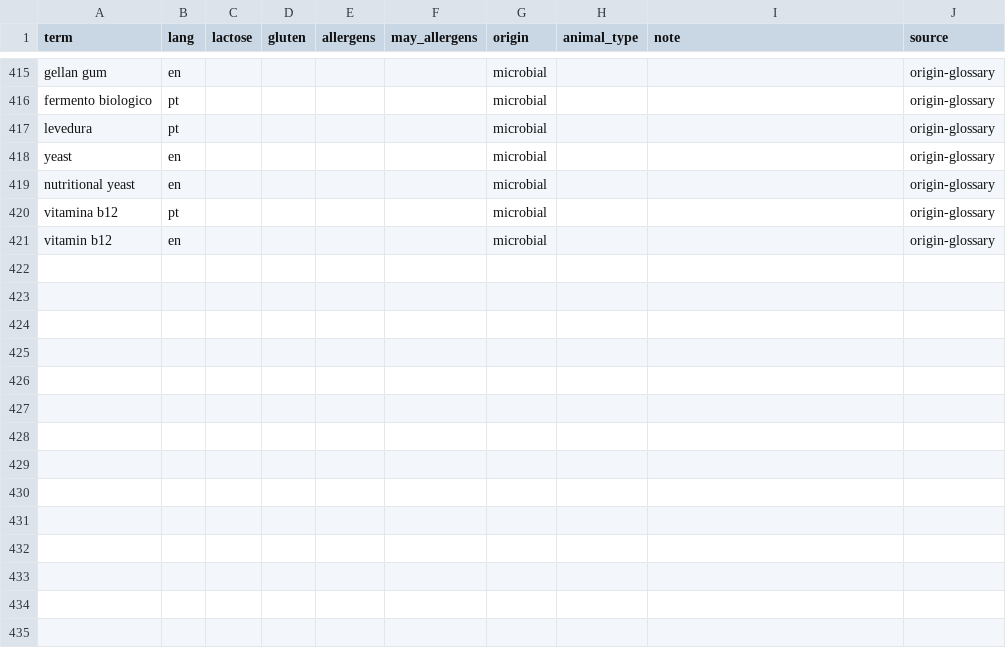
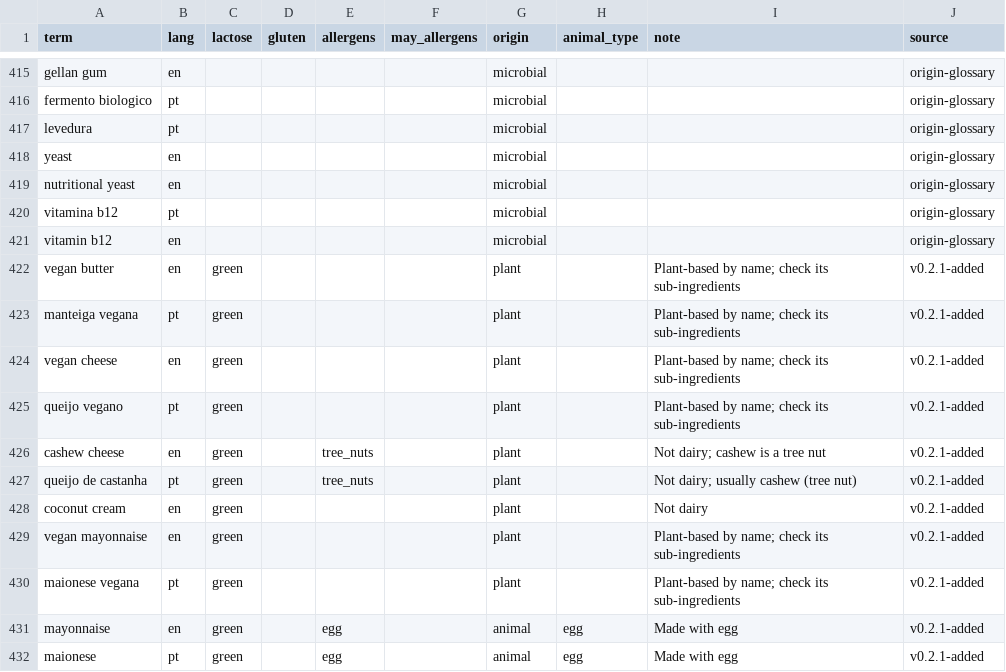
Before and after one commit to t0masleones/ingredient-lens, a CSV file: mcp-server/data/ingredients.csv, drawn as a sheet; only a part is shown, gaps mark what is left out.

Commit message:
feat: Update changelog and ingredient classifications for v0.2.1; add tests for review findings

```diff
--- a/mcp-server/data/ingredients.csv
+++ b/mcp-server/data/ingredients.csv
@@ -421 +421,12 @@ vitamina b12,pt,,,,,microbial,,,origin-glossary
 vitamin b12,en,,,,,microbial,,,origin-glossary
+vegan butter,en,green,,,,plant,,Plant-based by name; check its sub-ingredients,v0.2.1-added
+manteiga vegana,pt,green,,,,plant,,Plant-based by name; check its sub-ingredients,v0.2.1-added
+vegan cheese,en,green,,,,plant,,Plant-based by name; check its sub-ingredients,v0.2.1-added
+queijo vegano,pt,green,,,,plant,,Plant-based by name; check its sub-ingredients,v0.2.1-added
+cashew cheese,en,green,,tree_nuts,,plant,,Not dairy; cashew is a tree nut,v0.2.1-added
+queijo de castanha,pt,green,,tree_nuts,,plant,,Not dairy; usually cashew (tree nut),v0.2.1-added
+coconut cream,en,green,,,,plant,,Not dairy,v0.2.1-added
+vegan mayonnaise,en,green,,,,plant,,Plant-based by name; check its sub-ingredients,v0.2.1-added
+maionese vegana,pt,green,,,,plant,,Plant-based by name; check its sub-ingredients,v0.2.1-added
+mayonnaise,en,green,,egg,,animal,egg,Made with egg,v0.2.1-added
+maionese,pt,green,,egg,,animal,egg,Made with egg,v0.2.1-added
```
Also changed, not shown: 6 other files.
